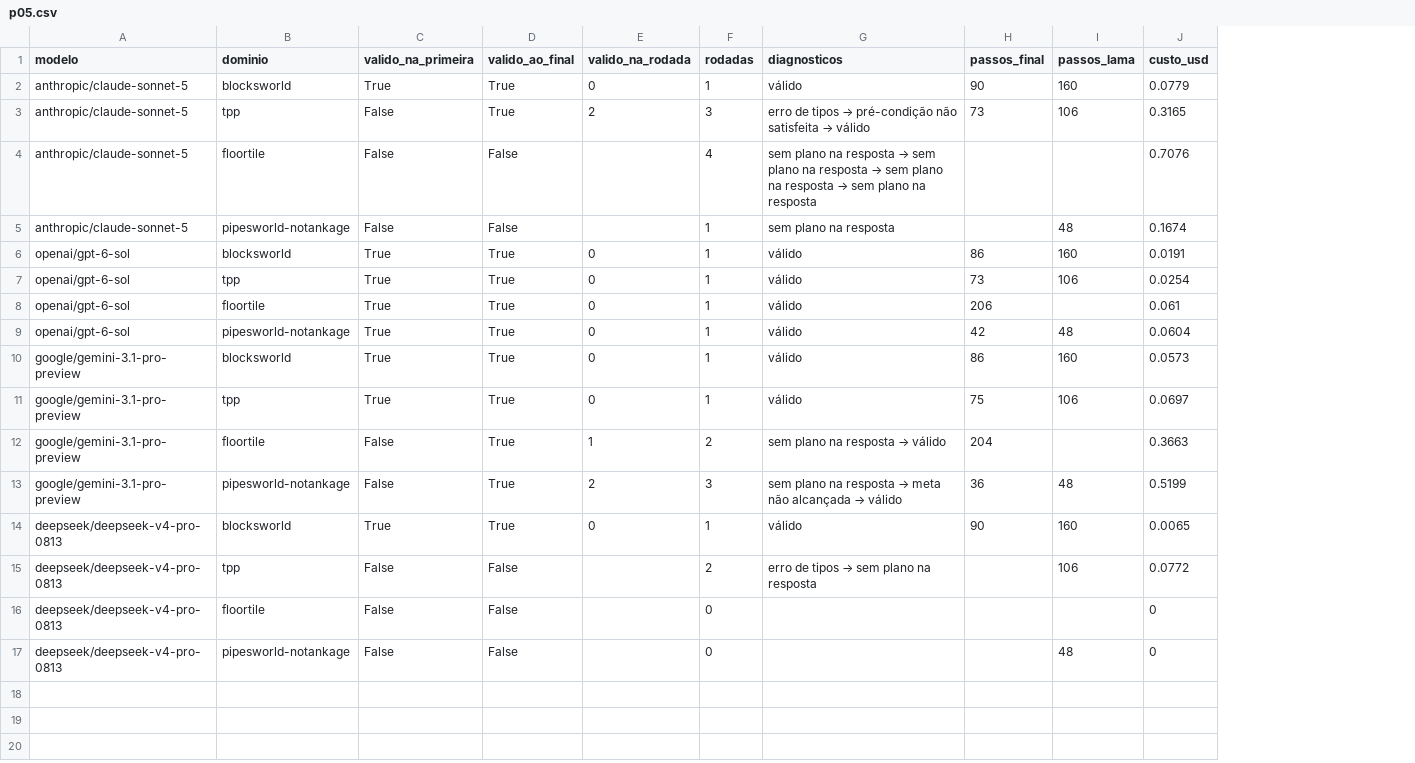
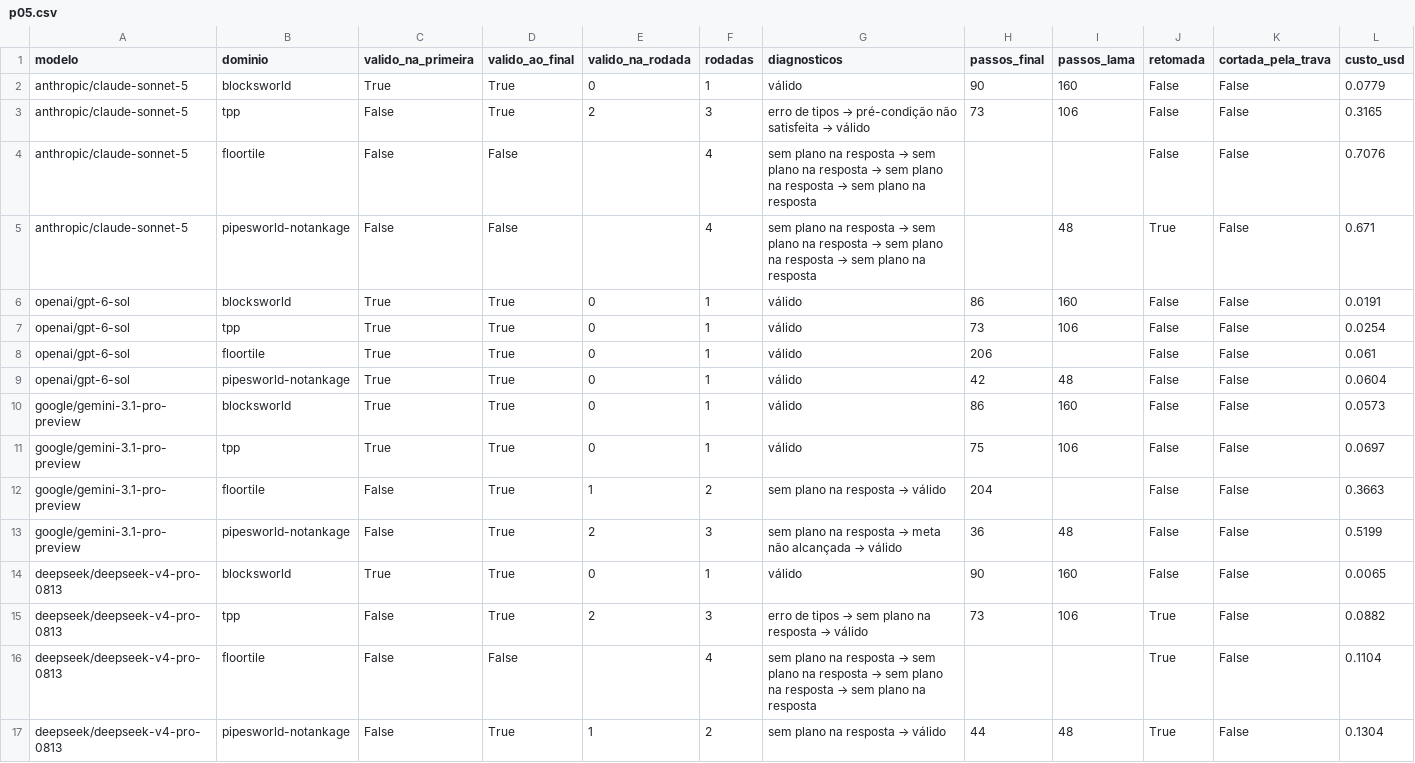
Before and after one commit to mhaddad/mestrado-dominios-planejamento, a CSV file: llm/x4-verificador/resultados/p05.csv, drawn as a sheet; addresses are those after the commit; the diff names each change by its address in the sheet, - before the commit and + after, or states it on an @@ line.

```diff
--- a/llm/x4-verificador/resultados/p05.csv
+++ b/llm/x4-verificador/resultados/p05.csv
+column J (retomada), rows 2-17: False | False | False | True | False | False | False | False | False | False | False | False | False | True | True | True
+column K (cortada_pela_trava), rows 2-17: all False
-F5 (rodadas): 1
+F5 (rodadas): 4
@@ G5 (diagnosticos): …na resposta → …na resposta → sem plano na resposta → sem plano na resposta → sem plano na resposta @@
-L5 (custo_usd): 0.1674
+L5 (custo_usd): 0.671
-D15 (valido_ao_final): False
+D15 (valido_ao_final): True
-E15 (valido_na_rodada): (empty)
+E15 (valido_na_rodada): 2
-F15 (rodadas): 2
+F15 (rodadas): 3
@@ G15 (diagnosticos): erro de tipos → sem plano na resposta → erro de tipos → sem plano na resposta → válido @@
-H15 (passos_final): (empty)
+H15 (passos_final): 73
-L15 (custo_usd): 0.0772
+L15 (custo_usd): 0.0882
-F16 (rodadas): 0
+F16 (rodadas): 4
@@ G16 (diagnosticos): (empty) → sem plano na resposta → sem plano na resposta → sem plano na resposta → sem plano na resposta @@
-L16 (custo_usd): 0
+L16 (custo_usd): 0.1104
-D17 (valido_ao_final): False
+D17 (valido_ao_final): True
-E17 (valido_na_rodada): (empty)
+E17 (valido_na_rodada): 1
-F17 (rodadas): 0
+F17 (rodadas): 2
@@ G17 (diagnosticos): (empty) → sem plano na resposta → válido @@
-H17 (passos_final): (empty)
+H17 (passos_final): 44
-L17 (custo_usd): 0
+L17 (custo_usd): 0.1304
```
Also changed, not shown: 33 other files.
